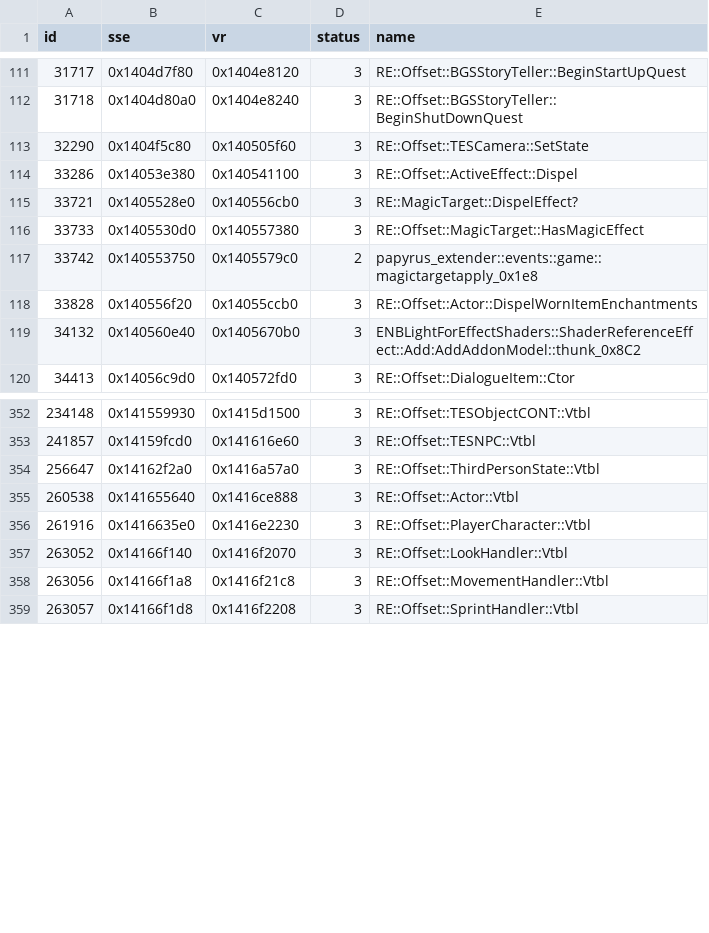
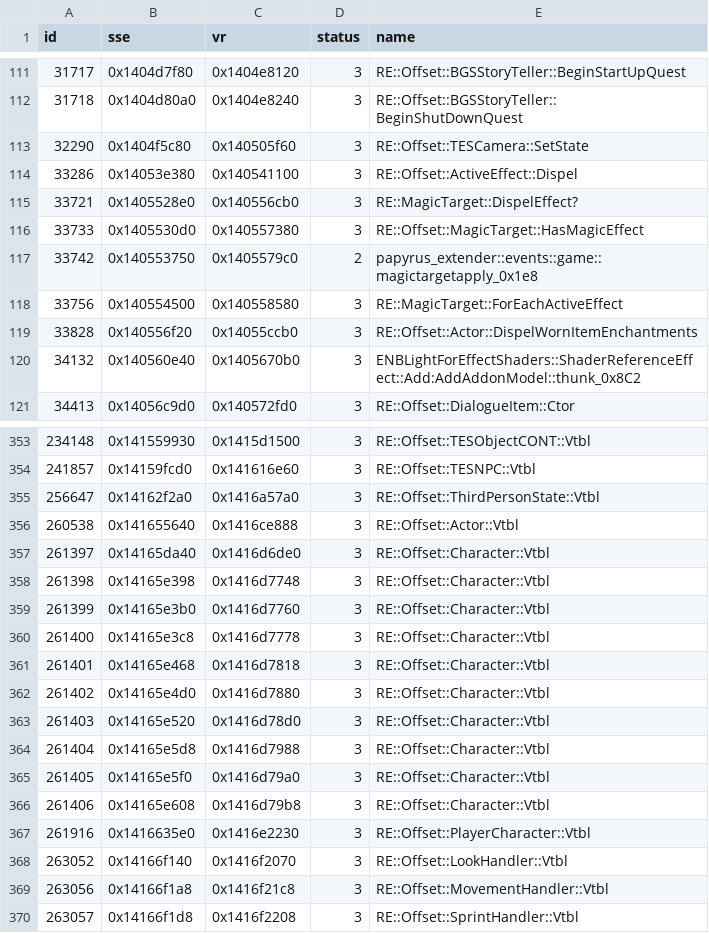
Before and after one commit to alandtse/skyrim_vr_address_library, a CSV file: database.csv, drawn as a sheet; only a part is shown, gaps mark what is left out; the diff names each change by its address in the sheet, - before the commit and + after, or states it on an @@ line.

Commit message:
feat: add ids for FEC

```diff
--- a/database.csv
+++ b/database.csv
+row 118: 33756 | 0x140554500 | 0x140558580 | 3 | RE::MagicTarget::ForEachActiveEffect
+row 357: 261397 | 0x14165da40 | 0x1416d6de0 | 3 | RE::Offset::Character::Vtbl
+row 358: 261398 | 0x14165e398 | 0x1416d7748 | 3 | RE::Offset::Character::Vtbl
+row 359: 261399 | 0x14165e3b0 | 0x1416d7760 | 3 | RE::Offset::Character::Vtbl
+row 360: 261400 | 0x14165e3c8 | 0x1416d7778 | 3 | RE::Offset::Character::Vtbl
+row 361: 261401 | 0x14165e468 | 0x1416d7818 | 3 | RE::Offset::Character::Vtbl
+row 362: 261402 | 0x14165e4d0 | 0x1416d7880 | 3 | RE::Offset::Character::Vtbl
+row 363: 261403 | 0x14165e520 | 0x1416d78d0 | 3 | RE::Offset::Character::Vtbl
+row 364: 261404 | 0x14165e5d8 | 0x1416d7988 | 3 | RE::Offset::Character::Vtbl
+row 365: 261405 | 0x14165e5f0 | 0x1416d79a0 | 3 | RE::Offset::Character::Vtbl
+row 366: 261406 | 0x14165e608 | 0x1416d79b8 | 3 | RE::Offset::Character::Vtbl
```
